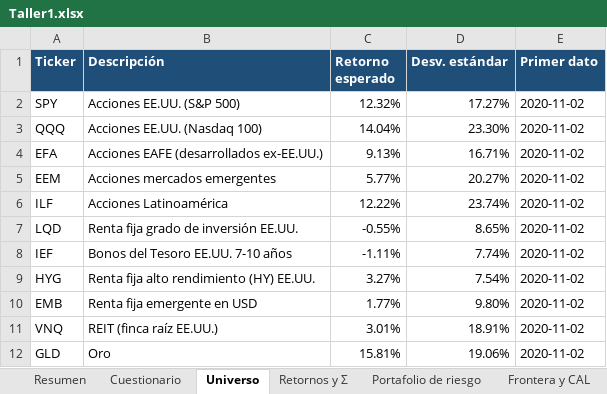
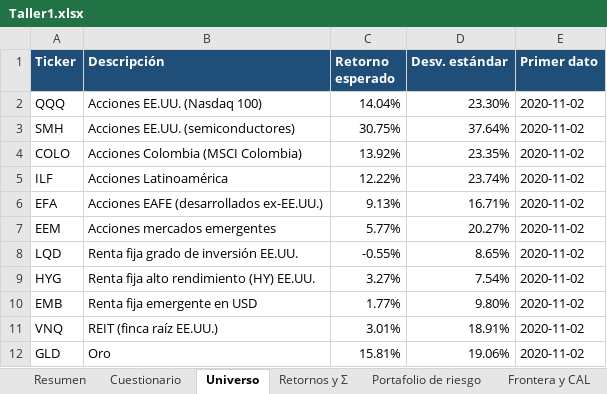
Before and after one commit to Epalaciol/robo-advisor, an Excel workbook: entregas/taller-1/Taller1.xlsx, sheet Universo, drawn as a sheet; values as stored, in another font and other column widths than the file's, no borders; removed rows and columns are numbered as before the commit, all else as after; the diff names each change by its address in the sheet, - before the commit and + after, or states it on an @@ line.

```diff
--- a/entregas/taller-1/Taller1.xlsx (sheet Universo)
+++ b/entregas/taller-1/Taller1.xlsx (sheet Universo)
-row 2: SPY | Acciones EE.UU. (S&P 500) | 12.32% | 17.27% | 2020-11-02
+row 3: SMH | Acciones EE.UU. (semiconductores) | 30.75% | 37.64% | 2020-11-02
+row 4: COLO | Acciones Colombia (MSCI Colombia) | 13.92% | 23.35% | 2020-11-02
@@ row 6 moved to row 5: ILF @@
-row 8: IEF | Bonos del Tesoro EE.UU. 7-10 años | -1.11% | 7.74% | 2020-11-02
```
Also changed, not shown: sheet Frontera y CAL, sheet Composición completa, sheet Múltiplos, sheet Retornos y Σ, sheet Portafolio de riesgo, sheet Betas y duration, 1 more sheet, 20 other files.
